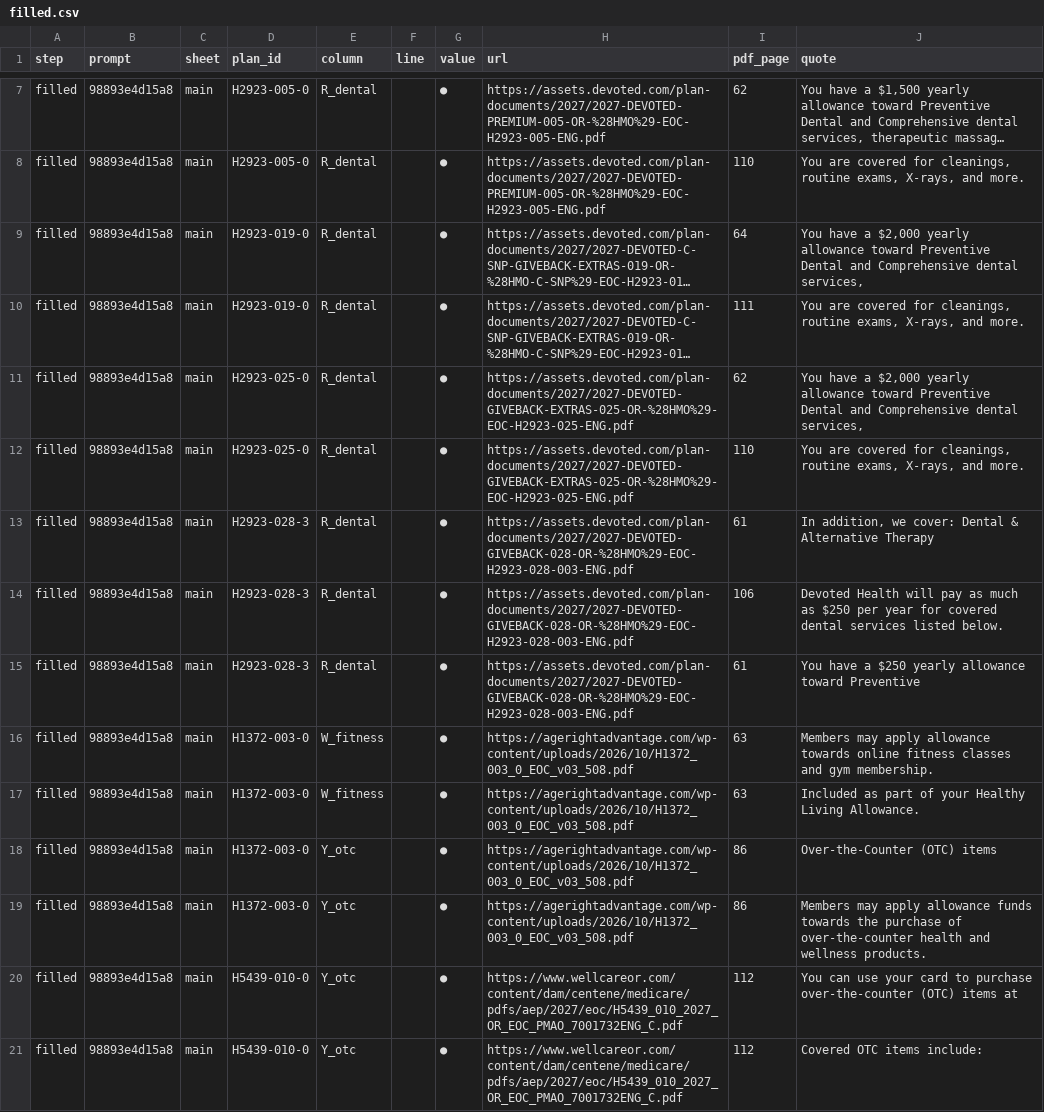
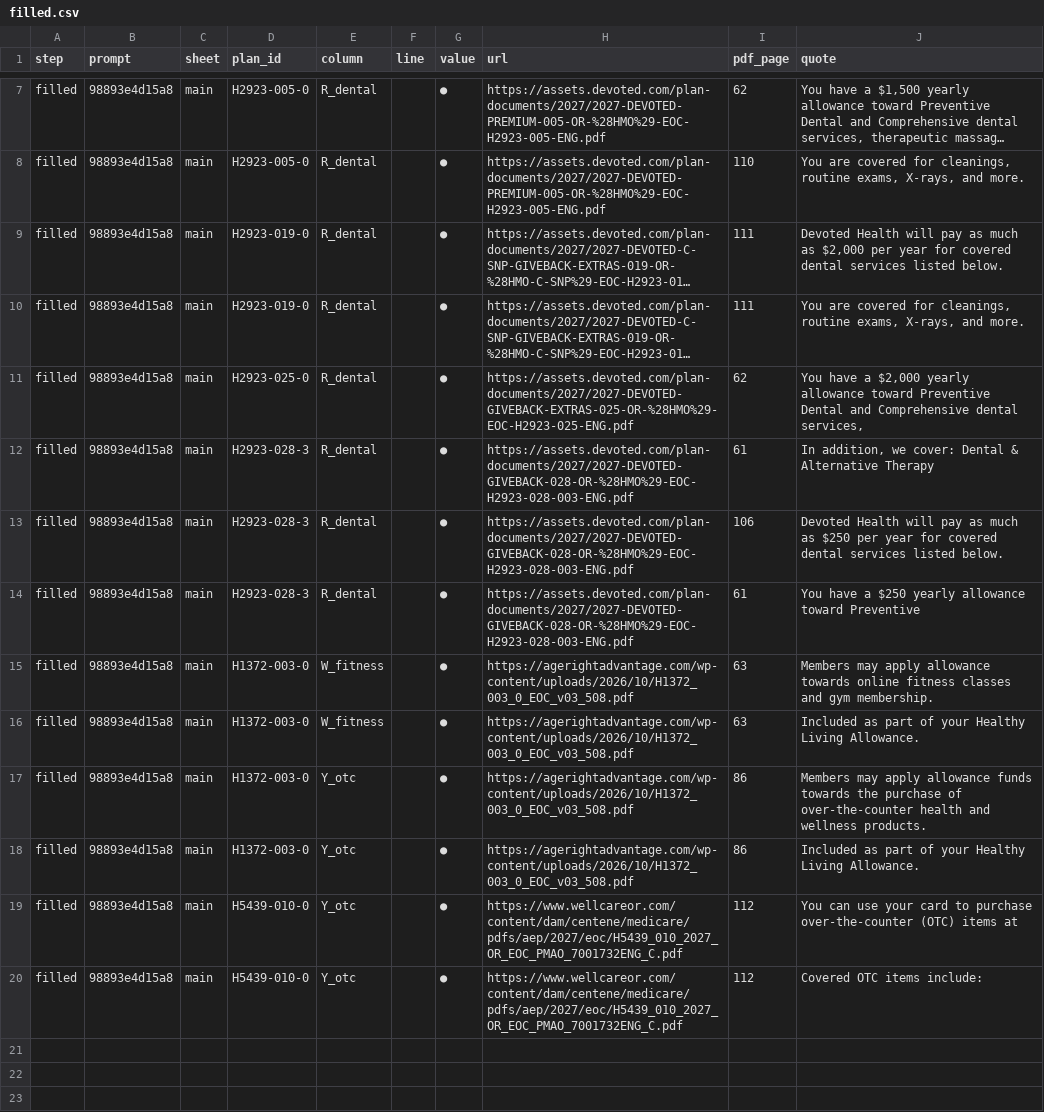
Before and after one commit to rosenhouse-bot-sandbox/shiba-data, a CSV file: data/2027/machine/filled.csv, drawn as a sheet; only a part is shown, gaps mark what is left out; long unchanged cells end in …; removed rows and columns are numbered as before the commit, all else as after; the diff names each change by its address in the sheet, - before the commit and + after, or states it on an @@ line.

```diff
--- a/data/2027/machine/filled.csv
+++ b/data/2027/machine/filled.csv
-I9 (pdf_page): 64
+I9 (pdf_page): 111
-J9 (quote): You have a $2,000 yearly allowance toward Preventive Dental and Comprehensive dental services,
+J9 (quote): Devoted Health will pay as much as $2,000 per year for covered dental services listed below.
-row 12: filled | 98893e4d15a8 | main | H2923-025-0 | R_dental |  | ● | https://assets.devoted.com/plan-documents/2027/2027-DEVOTED-GIVEBACK-EXTRAS-025-OR-%28HMO%29-EOC-H2923-025-ENG.pdf | 110 | You are covered for cleanings, routine exams, X-rays, and more.
-row 18: filled | 98893e4d15a8 | main | H1372-003-0 | Y_otc |  | ● | https://agerightadvantage.com/wp-content/uploads/2026/10/H1372_003_0_EOC_v03_508.pdf | 86 | Over-the-Counter (OTC) items
+row 18: filled | 98893e4d15a8 | main | H1372-003-0 | Y_otc |  | ● | https://agerightadvantage.com/wp-content/uploads/2026/10/H1372_003_0_EOC_v03_508.pdf | 86 | Included as part of your Healthy Living Allowance.
```
Also changed, not shown: 28 other files.
